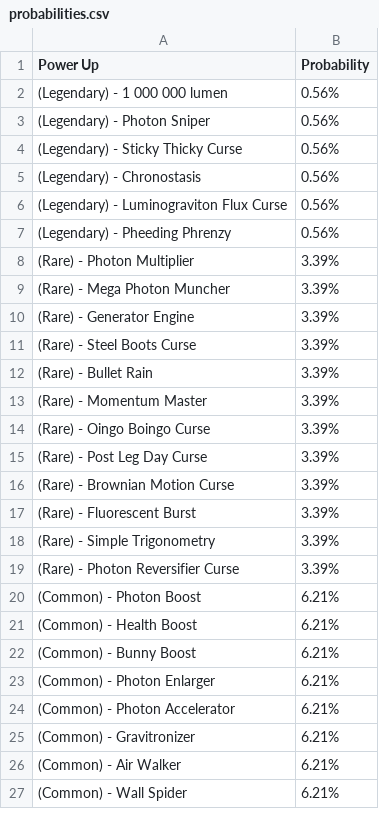
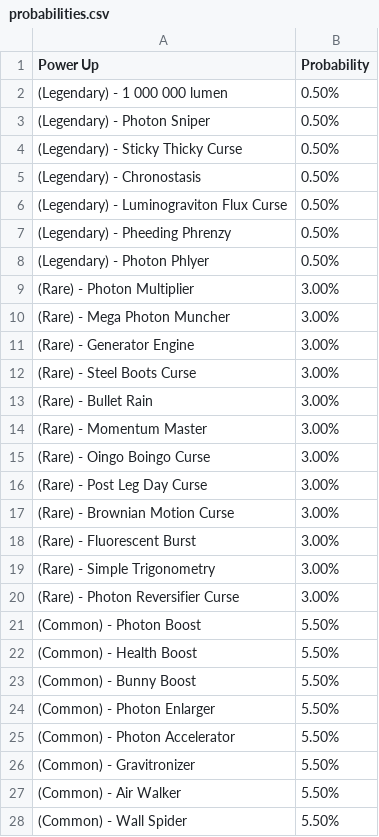
Before and after one commit to theowiik/photon-phighters, a CSV file: probabilities.csv, drawn as a sheet; only a part is shown; the diff covers the shown part only.

```diff
--- a/probabilities.csv
+++ b/probabilities.csv
@@ -1,27 +1,28 @@
 Power Up, Probability
-(Legendary) - 1 000 000 lumen, 0.56%
-(Legendary) - Photon Sniper, 0.56%
-(Legendary) - Sticky Thicky Curse, 0.56%
-(Legendary) - Chronostasis, 0.56%
-(Legendary) - Luminograviton Flux Curse, 0.56%
-(Legendary) - Pheeding Phrenzy, 0.56%
-(Rare) - Photon Multiplier, 3.39%
-(Rare) - Mega Photon Muncher, 3.39%
-(Rare) - Generator Engine, 3.39%
-(Rare) - Steel Boots Curse, 3.39%
-(Rare) - Bullet Rain, 3.39%
-(Rare) - Momentum Master, 3.39%
-(Rare) - Oingo Boingo Curse, 3.39%
-(Rare) - Post Leg Day Curse, 3.39%
-(Rare) - Brownian Motion Curse, 3.39%
-(Rare) - Fluorescent Burst, 3.39%
-(Rare) - Simple Trigonometry, 3.39%
-(Rare) - Photon Reversifier Curse, 3.39%
-(Common) - Photon Boost, 6.21%
-(Common) - Health Boost, 6.21%
-(Common) - Bunny Boost, 6.21%
-(Common) - Photon Enlarger, 6.21%
-(Common) - Photon Accelerator, 6.21%
-(Common) - Gravitronizer, 6.21%
-(Common) - Air Walker, 6.21%
-(Common) - Wall Spider, 6.21%
+(Legendary) - 1 000 000 lumen, 0.50%
+(Legendary) - Photon Sniper, 0.50%
+(Legendary) - Sticky Thicky Curse, 0.50%
+(Legendary) - Chronostasis, 0.50%
+(Legendary) - Luminograviton Flux Curse, 0.50%
+(Legendary) - Pheeding Phrenzy, 0.50%
+(Legendary) - Photon Phlyer, 0.50%
+(Rare) - Photon Multiplier, 3.00%
+(Rare) - Mega Photon Muncher, 3.00%
+(Rare) - Generator Engine, 3.00%
+(Rare) - Steel Boots Curse, 3.00%
+(Rare) - Bullet Rain, 3.00%
+(Rare) - Momentum Master, 3.00%
+(Rare) - Oingo Boingo Curse, 3.00%
+(Rare) - Post Leg Day Curse, 3.00%
+(Rare) - Brownian Motion Curse, 3.00%
+(Rare) - Fluorescent Burst, 3.00%
+(Rare) - Simple Trigonometry, 3.00%
+(Rare) - Photon Reversifier Curse, 3.00%
+(Common) - Photon Boost, 5.50%
+(Common) - Health Boost, 5.50%
+(Common) - Bunny Boost, 5.50%
+(Common) - Photon Enlarger, 5.50%
+(Common) - Photon Accelerator, 5.50%
+(Common) - Gravitronizer, 5.50%
+(Common) - Air Walker, 5.50%
+(Common) - Wall Spider, 5.50%
```
Also changed, not shown: 2 added rows and 1 edited cell elsewhere in this file, 1 other file.
